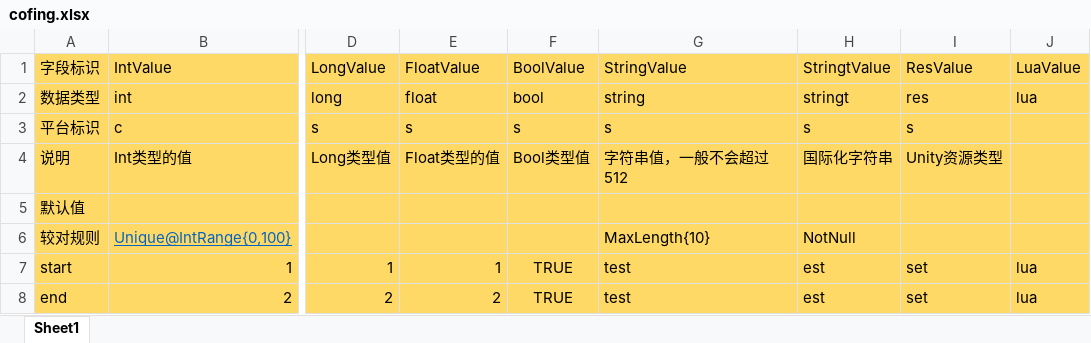
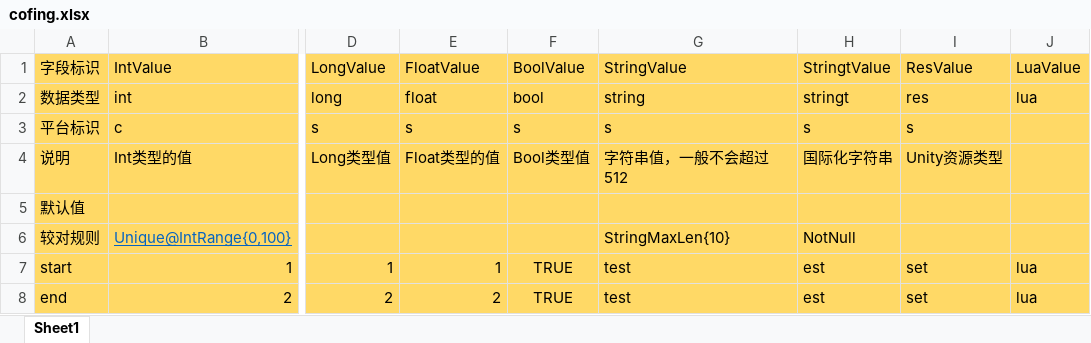
Before and after one commit to liyubin724/DotGameTools, an Excel workbook: cofing.xlsx, sheet Sheet1, drawn as a sheet; only a part is shown, gaps mark what is left out; values as stored, in another font and other column widths than the file's, no borders; the diff names each change by its address in the sheet, - before the commit and + after, or states it on an @@ line.

```diff
--- a/cofing.xlsx (sheet Sheet1)
+++ b/cofing.xlsx (sheet Sheet1)
-G6: MaxLength{10}
+G6: StringMaxLen{10}
```
Also changed, not shown: 18 other files.
